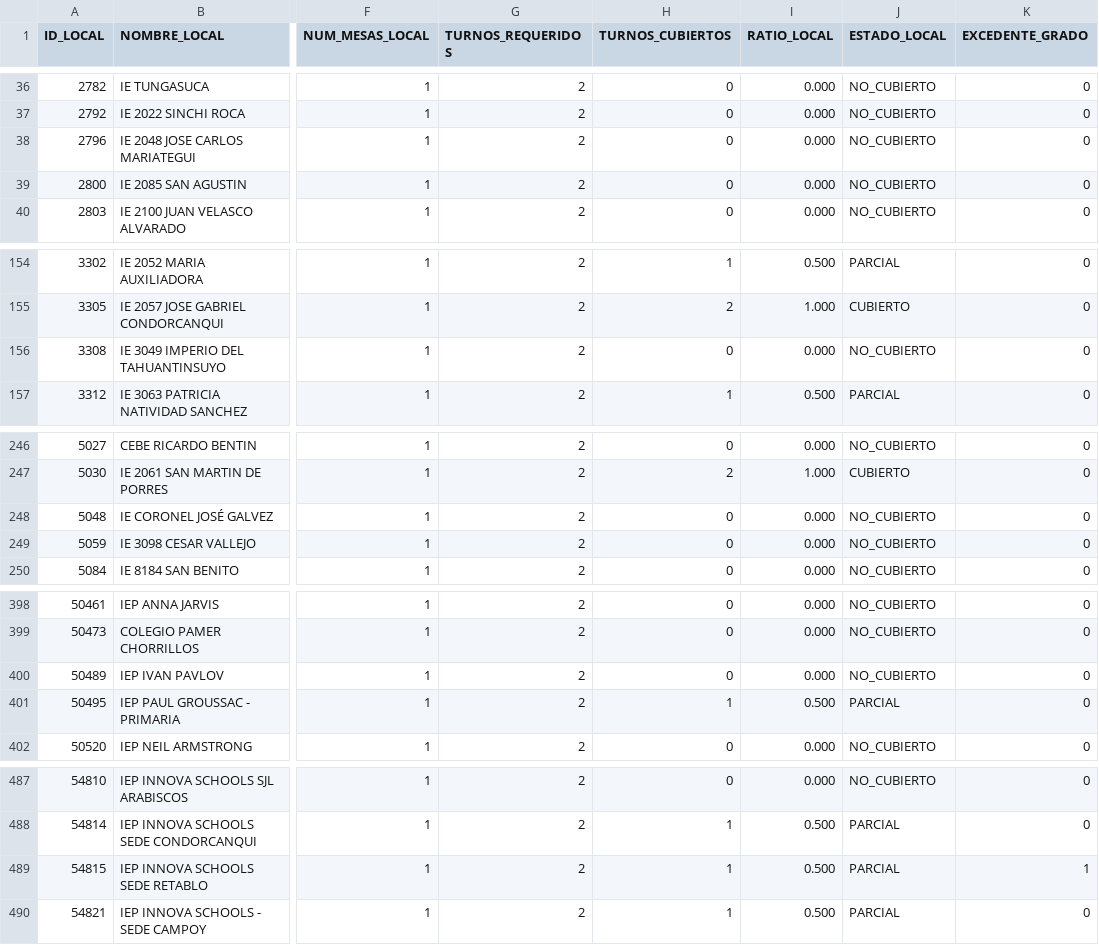
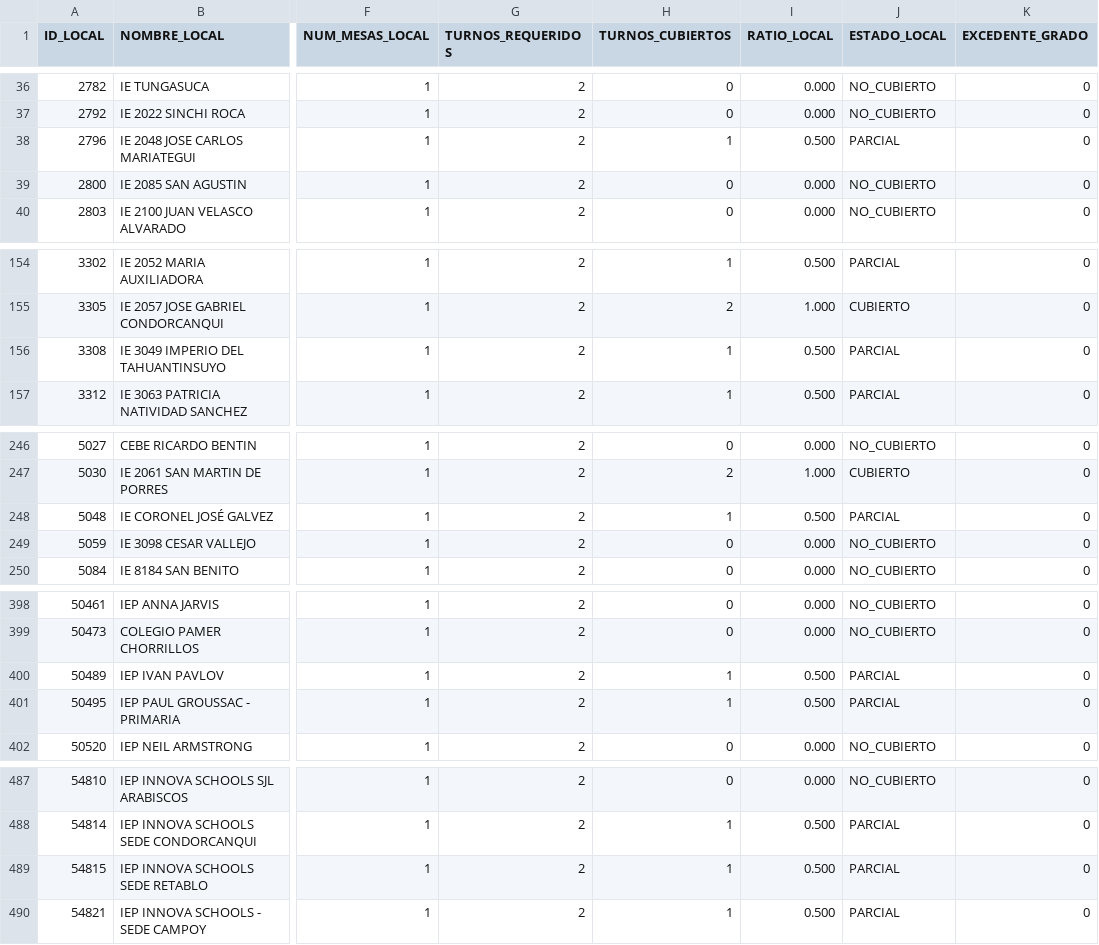
Before and after one commit to actransparencia-monitoreo/mapa-cobertura-lima, a CSV file: data/locales.csv, drawn as a sheet; only a part is shown, gaps mark what is left out; the diff names each change by its address in the sheet, - before the commit and + after, or states it on an @@ line.

Commit message:
datos: 417/55/21/2 sobre 495 locales · 2026-09-15 18:04 (MOTOR)

```diff
--- a/data/locales.csv
+++ b/data/locales.csv
-H38 (TURNOS_CUBIERTOS): 0
+H38 (TURNOS_CUBIERTOS): 1
-I38 (RATIO_LOCAL): 0.000
+I38 (RATIO_LOCAL): 0.500
-J38 (ESTADO_LOCAL): NO_CUBIERTO
+J38 (ESTADO_LOCAL): PARCIAL
-H156 (TURNOS_CUBIERTOS): 0
+H156 (TURNOS_CUBIERTOS): 1
-I156 (RATIO_LOCAL): 0.000
+I156 (RATIO_LOCAL): 0.500
-J156 (ESTADO_LOCAL): NO_CUBIERTO
+J156 (ESTADO_LOCAL): PARCIAL
-H248 (TURNOS_CUBIERTOS): 0
+H248 (TURNOS_CUBIERTOS): 1
-I248 (RATIO_LOCAL): 0.000
+I248 (RATIO_LOCAL): 0.500
-J248 (ESTADO_LOCAL): NO_CUBIERTO
+J248 (ESTADO_LOCAL): PARCIAL
-H400 (TURNOS_CUBIERTOS): 0
+H400 (TURNOS_CUBIERTOS): 1
-I400 (RATIO_LOCAL): 0.000
+I400 (RATIO_LOCAL): 0.500
-J400 (ESTADO_LOCAL): NO_CUBIERTO
+J400 (ESTADO_LOCAL): PARCIAL
-K489 (EXCEDENTE_GRADO): 1
+K489 (EXCEDENTE_GRADO): 0
```
